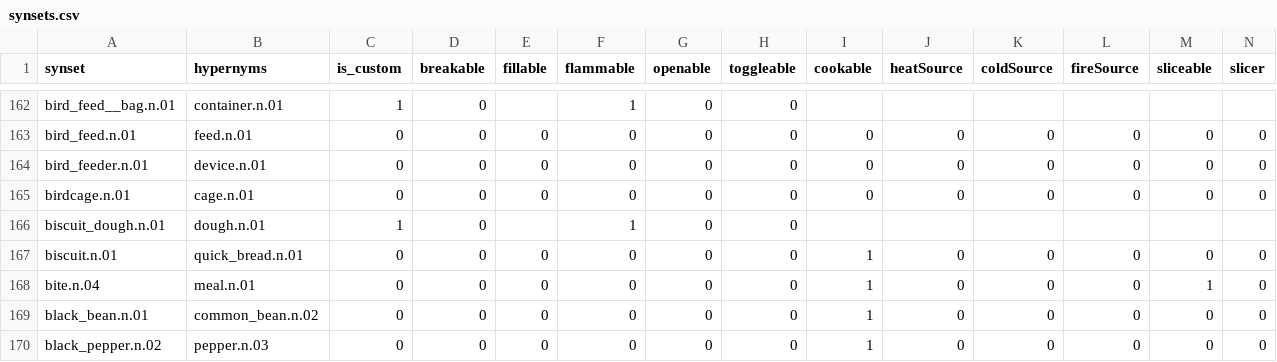
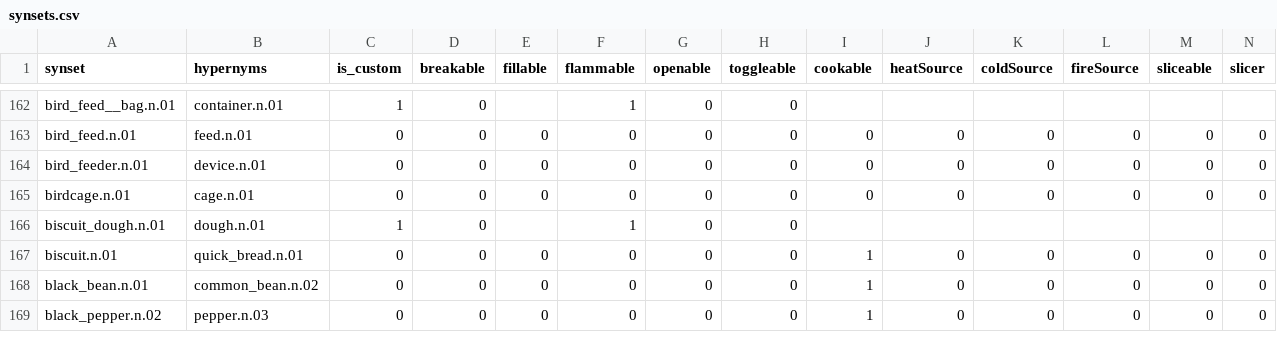
Before and after one commit to StanfordVL/OmniGibson, a CSV file: bddl/bddl/generated_data/synsets.csv, drawn as a sheet; only a part is shown, gaps mark what is left out; rows hold the shown columns only; the diff names each change by its address in the sheet, - before the commit and + after, or states it on an @@ line.

```diff
--- a/bddl/bddl/generated_data/synsets.csv
+++ b/bddl/bddl/generated_data/synsets.csv
-row 168: bite.n.04 | meal.n.01 | 0 | 0 | 0 | 0 | 0 | 0 | 1 | 0 | 0 | 0 | 1 | 0
```
Also changed, not shown: bddl/bddl/generated_data/category_mapping.csv, 6 other files.
